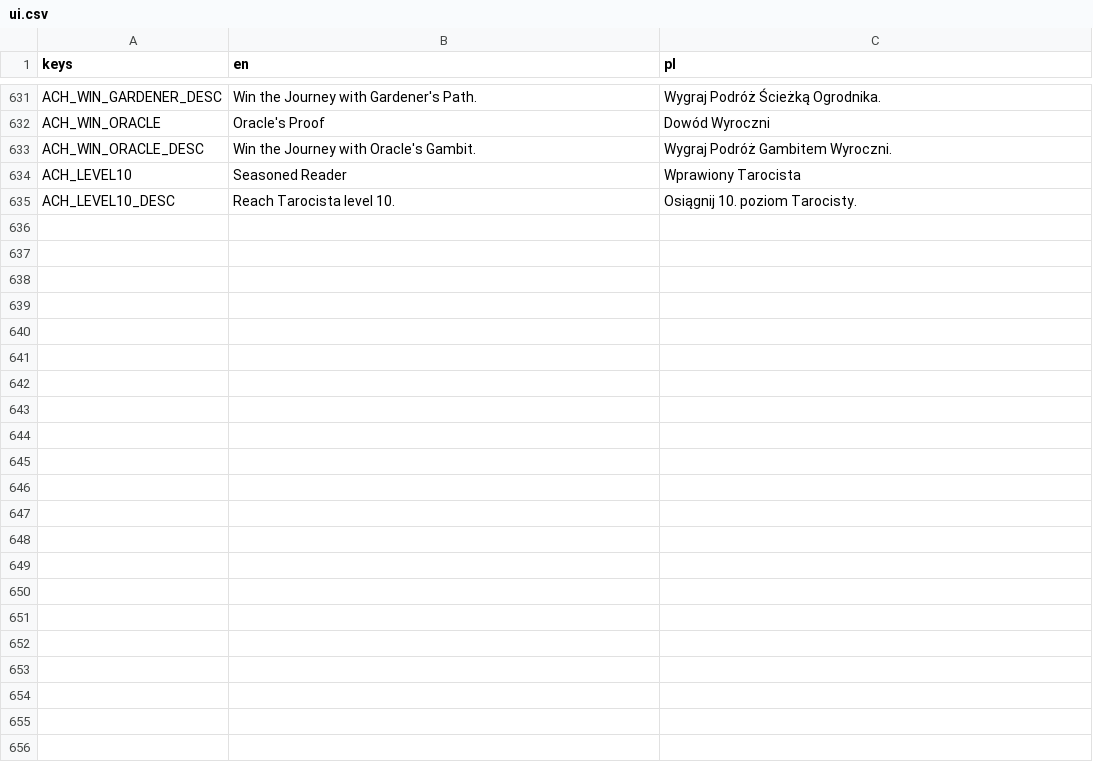
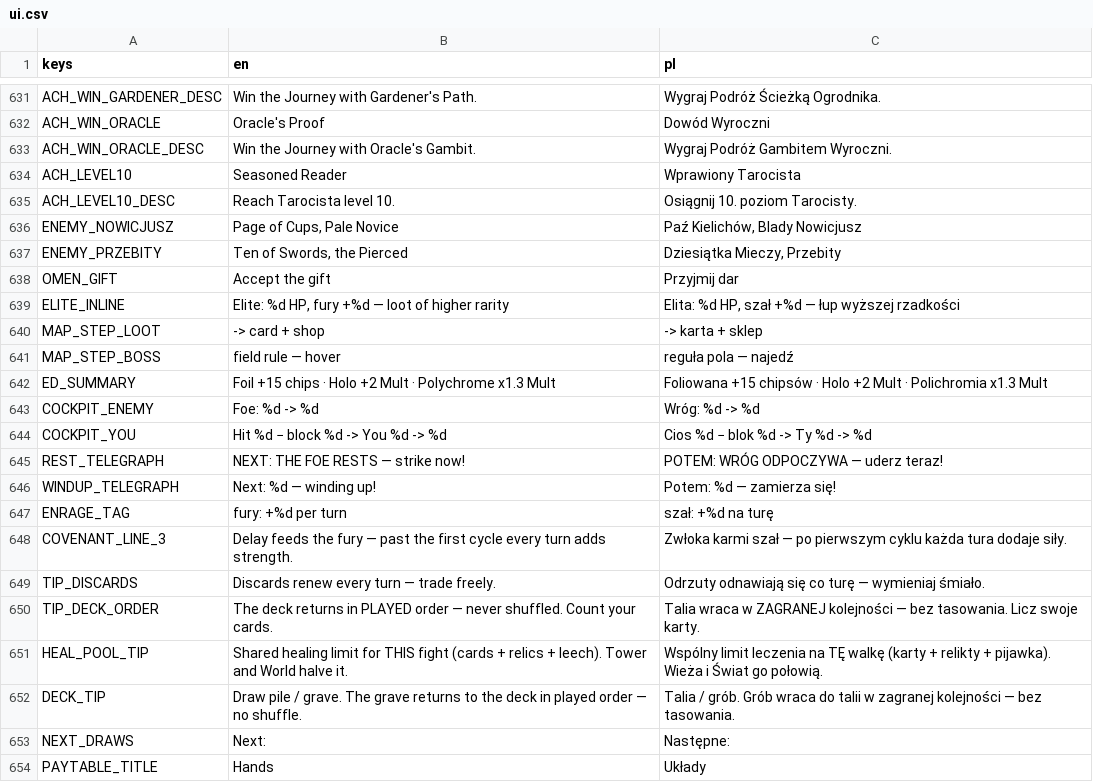
Before and after one commit to actionjacks/Parallaxa_card, a CSV file: data/locale/ui.csv, drawn as a sheet; only a part is shown, gaps mark what is left out; the diff covers the shown part only; the diff names each change by its address in the sheet, - before the commit and + after, or states it on an @@ line.

```diff
--- a/data/locale/ui.csv
+++ b/data/locale/ui.csv
+row 636: ENEMY_NOWICJUSZ | Page of Cups, Pale Novice | Paź Kielichów, Blady Nowicjusz
+row 637: ENEMY_PRZEBITY | Ten of Swords, the Pierced | Dziesiątka Mieczy, Przebity
+row 638: OMEN_GIFT | Accept the gift | Przyjmij dar
+row 639: ELITE_INLINE | Elite: %d HP, fury +%d — loot of higher rarity | Elita: %d HP, szał +%d — łup wyższej rzadkości
+row 640: MAP_STEP_LOOT | -> card + shop | -> karta + sklep
+row 641: MAP_STEP_BOSS | field rule — hover | reguła pola — najedź
+row 642: ED_SUMMARY | Foil +15 chips · Holo +2 Mult · Polychrome x1.3 Mult | Foliowana +15 chipsów · Holo +2 Mult · Polichromia x1.3 Mult
+row 643: COCKPIT_ENEMY | Foe: %d -> %d | Wróg: %d -> %d
+row 644: COCKPIT_YOU | Hit %d − block %d -> You %d -> %d | Cios %d − blok %d -> Ty %d -> %d
+row 645: REST_TELEGRAPH | NEXT: THE FOE RESTS — strike now! | POTEM: WRÓG ODPOCZYWA — uderz teraz!
+row 646: WINDUP_TELEGRAPH | Next: %d — winding up! | Potem: %d — zamierza się!
+row 647: ENRAGE_TAG | fury: +%d per turn | szał: +%d na turę
+row 648: COVENANT_LINE_3 | Delay feeds the fury — past the first cycle every turn adds strength. | Zwłoka karmi szał — po pierwszym cyklu każda tura dodaje siły.
+row 649: TIP_DISCARDS | Discards renew every turn — trade freely. | Odrzuty odnawiają się co turę — wymieniaj śmiało.
+row 650: TIP_DECK_ORDER | The deck returns in PLAYED order — never shuffled. Count your cards. | Talia wraca w ZAGRANEJ kolejności — bez tasowania. Licz swoje karty.
+row 651: HEAL_POOL_TIP | Shared healing limit for THIS fight (cards + relics + leech). Tower and World halve it. | Wspólny limit leczenia na TĘ walkę (karty + relikty + pijawka). Wieża i Świat go połowią.
+row 652: DECK_TIP | Draw pile / grave. The grave returns to the deck in played order — no shuffle. | Talia / grób. Grób wraca do talii w zagranej kolejności — bez tasowania.
+row 653: NEXT_DRAWS | Next: | Następne:
+row 654: PAYTABLE_TITLE | Hands | Układy
```
Also changed, not shown: 16 added rows and 2 edited cells elsewhere in this file, 23 other files.
